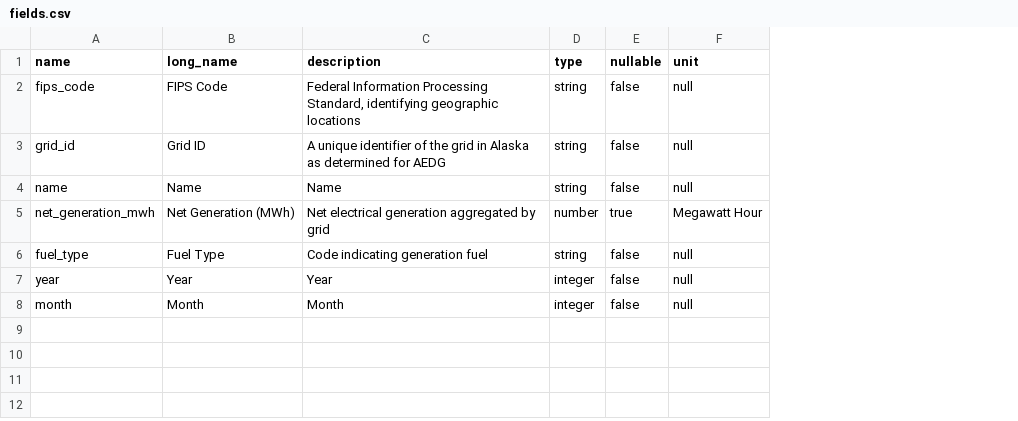
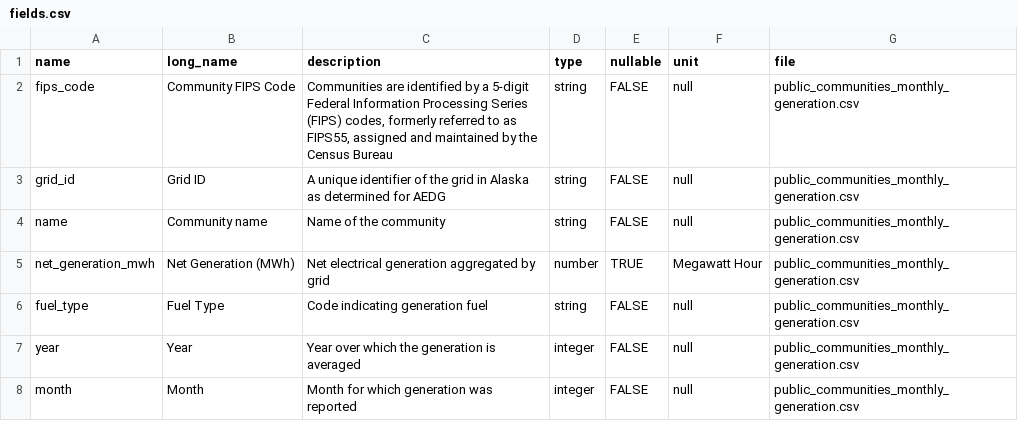
Before and after one commit to acep-aedg/aedg-metadata, a CSV file: src/registry/fields.csv, drawn as a sheet; removed rows and columns are numbered as before the commit, all else as after; the diff names each change by its address in the sheet, - before the commit and + after, or states it on an @@ line.

Commit message:
add source information

```diff
--- a/src/registry/fields.csv
+++ b/src/registry/fields.csv
-column E (nullable), rows 2-8: false | false | false | true | false | false | false
+column E (nullable), rows 2-8: FALSE | FALSE | FALSE | TRUE | FALSE | FALSE | FALSE
+column G (file), rows 2-8: all public_communities_monthly_generation.csv
-B2 (long_name): FIPS Code
+B2 (long_name): Community FIPS Code
-C2 (description): Federal Information Processing Standard, identifying geographic locations
+C2 (description): Communities are identified by a 5-digit Federal Information Processing Series (FIPS) codes, formerly referred to as FIPS55, assigned and maintained by the Census Bureau
-B4 (long_name): Name
+B4 (long_name): Community name
-C4 (description): Name
+C4 (description): Name of the community
-C7 (description): Year
+C7 (description): Year over which the generation is averaged
-C8 (description): Month
+C8 (description): Month for which generation was reported
```
Also changed, not shown: 7 other files.
